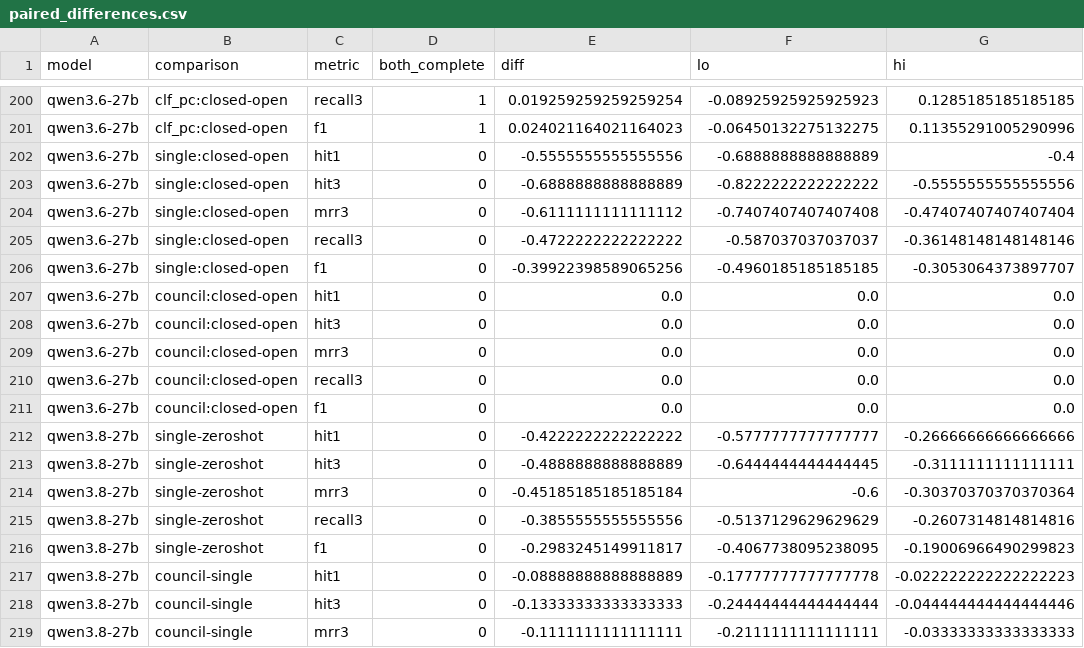
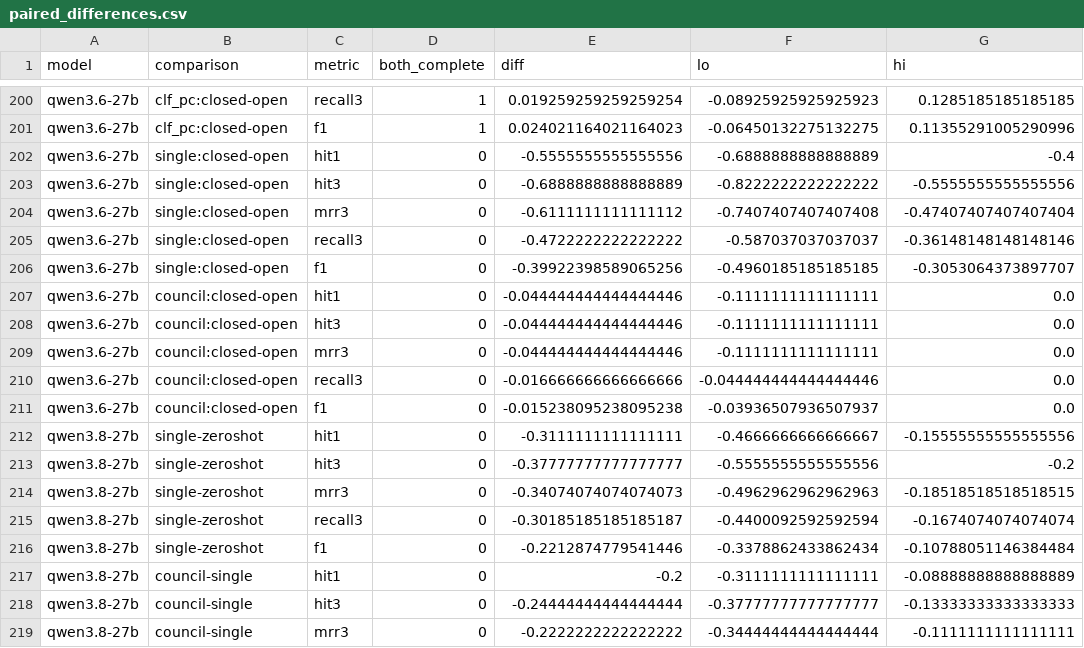
Before and after one commit to CodeWracker/AgentXray, a CSV file: analysis/exp1/paired_differences.csv, drawn as a sheet; only a part is shown, gaps mark what is left out; the diff covers the shown part only.

```diff
--- a/analysis/exp1/paired_differences.csv
+++ b/analysis/exp1/paired_differences.csv
@@ -206,14 +206,14 @@ qwen3.6-27b,single:closed-open,recall3,0,-0.4722222222222222,-0.587037037037037,
 qwen3.6-27b,single:closed-open,f1,0,-0.39922398589065256,-0.4960185185185185,-0.3053064373897707
-qwen3.6-27b,council:closed-open,hit1,0,0.0,0.0,0.0
-qwen3.6-27b,council:closed-open,hit3,0,0.0,0.0,0.0
-qwen3.6-27b,council:closed-open,mrr3,0,0.0,0.0,0.0
-qwen3.6-27b,council:closed-open,recall3,0,0.0,0.0,0.0
-qwen3.6-27b,council:closed-open,f1,0,0.0,0.0,0.0
-qwen3.8-27b,single-zeroshot,hit1,0,-0.4222222222222222,-0.5777777777777777,-0.26666666666666666
-qwen3.8-27b,single-zeroshot,hit3,0,-0.4888888888888889,-0.6444444444444445,-0.3111111111111111
-qwen3.8-27b,single-zeroshot,mrr3,0,-0.45185185185185184,-0.6,-0.30370370370370364
-qwen3.8-27b,single-zeroshot,recall3,0,-0.3855555555555556,-0.5137129629629629,-0.2607314814814816
-qwen3.8-27b,single-zeroshot,f1,0,-0.2983245149911817,-0.4067738095238095,-0.19006966490299823
-qwen3.8-27b,council-single,hit1,0,-0.08888888888888889,-0.17777777777777778,-0.022222222222222223
-qwen3.8-27b,council-single,hit3,0,-0.13333333333333333,-0.24444444444444444,-0.044444444444444446
-qwen3.8-27b,council-single,mrr3,0,-0.1111111111111111,-0.2111111111111111,-0.03333333333333333
+qwen3.6-27b,council:closed-open,hit1,0,-0.044444444444444446,-0.1111111111111111,0.0
+qwen3.6-27b,council:closed-open,hit3,0,-0.044444444444444446,-0.1111111111111111,0.0
+qwen3.6-27b,council:closed-open,mrr3,0,-0.044444444444444446,-0.1111111111111111,0.0
+qwen3.6-27b,council:closed-open,recall3,0,-0.016666666666666666,-0.044444444444444446,0.0
+qwen3.6-27b,council:closed-open,f1,0,-0.015238095238095238,-0.03936507936507937,0.0
+qwen3.8-27b,single-zeroshot,hit1,0,-0.3111111111111111,-0.4666666666666667,-0.15555555555555556
+qwen3.8-27b,single-zeroshot,hit3,0,-0.37777777777777777,-0.5555555555555556,-0.2
+qwen3.8-27b,single-zeroshot,mrr3,0,-0.34074074074074073,-0.4962962962962963,-0.18518518518518515
+qwen3.8-27b,single-zeroshot,recall3,0,-0.30185185185185187,-0.4400092592592594,-0.1674074074074074
+qwen3.8-27b,single-zeroshot,f1,0,-0.2212874779541446,-0.3378862433862434,-0.10788051146384484
+qwen3.8-27b,council-single,hit1,0,-0.2,-0.3111111111111111,-0.08888888888888889
+qwen3.8-27b,council-single,hit3,0,-0.24444444444444444,-0.37777777777777777,-0.13333333333333333
+qwen3.8-27b,council-single,mrr3,0,-0.2222222222222222,-0.34444444444444444,-0.1111111111111111
```
Also changed, not shown: 81 edited cells elsewhere in this file, analysis/exp1/cases.csv, analysis/exp1/hypotheses.csv, 13 other files.
